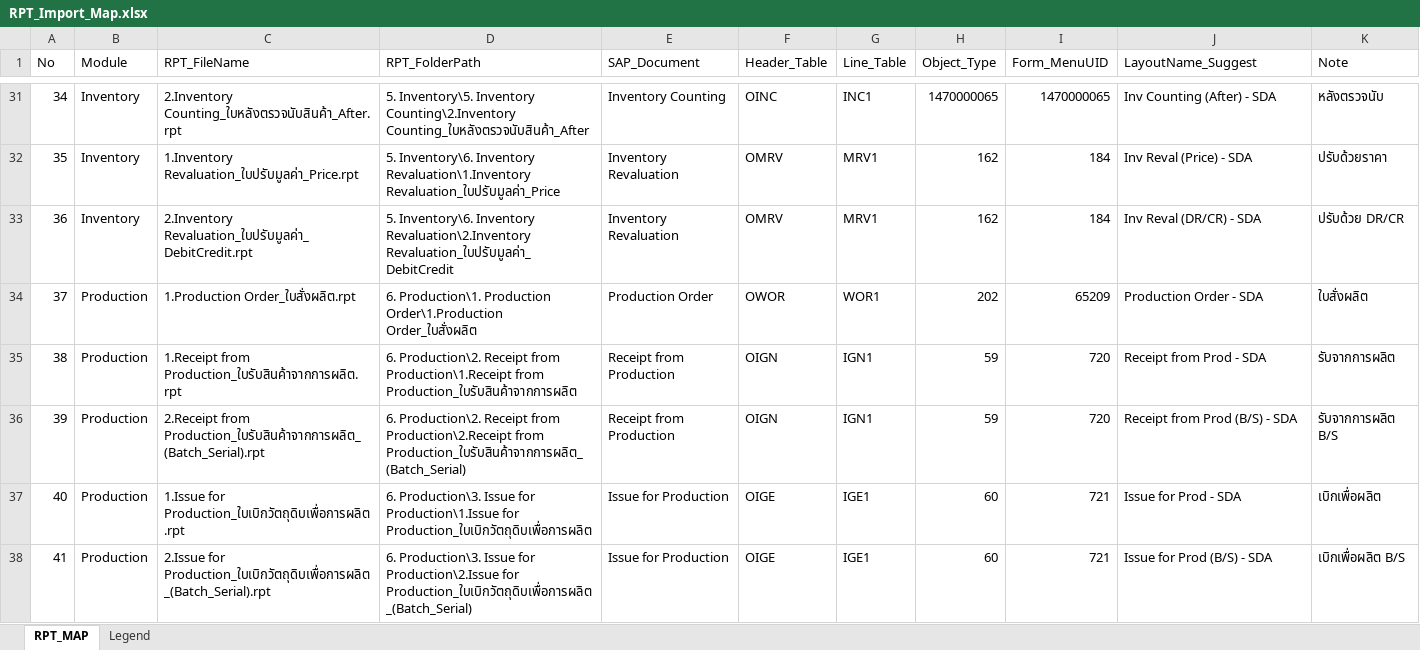
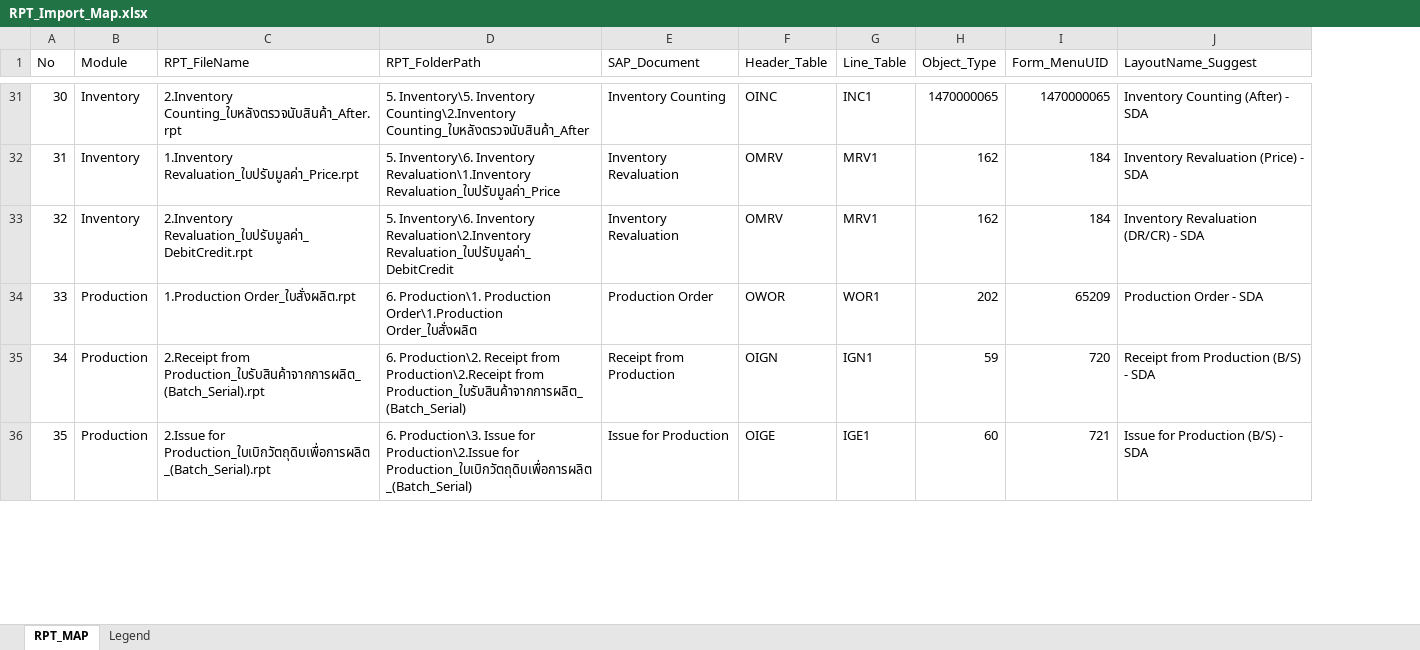
Before and after one commit to NatthasitC-Arty/SBO_Seoul, an Excel workbook: Form-Layout/ImportLayouts/Config/RPT_Import_Map.xlsx, sheet RPT_MAP, drawn as a sheet; only a part is shown, gaps mark what is left out; values as stored, in another font and other column widths than the file's, no cell formats; removed rows and columns are numbered as before the commit, all else as after; the diff covers the shown part only; the diff names each change by its address in the sheet, - before the commit and + after, or states it on an @@ line.

```diff
--- a/Form-Layout/ImportLayouts/Config/RPT_Import_Map.xlsx (sheet RPT_MAP)
+++ b/Form-Layout/ImportLayouts/Config/RPT_Import_Map.xlsx (sheet RPT_MAP)
-column K (Note), rows 31-34: หลังตรวจนับ | ปรับด้วยราคา | ปรับด้วย DR/CR | ใบสั่งผลิต; row 36: รับจากการผลิต B/S; row 38: เบิกเพื่อผลิต B/S
-A31 (No): 34
+A31 (No): 30
-J31 (LayoutName_Suggest): Inv Counting (After) - SDA
+J31 (LayoutName_Suggest): Inventory Counting (After) - SDA
-A32 (No): 35
+A32 (No): 31
-J32 (LayoutName_Suggest): Inv Reval (Price) - SDA
+J32 (LayoutName_Suggest): Inventory Revaluation (Price) - SDA
-A33 (No): 36
+A33 (No): 32
-J33 (LayoutName_Suggest): Inv Reval (DR/CR) - SDA
+J33 (LayoutName_Suggest): Inventory Revaluation (DR/CR) - SDA
-A34 (No): 37
+A34 (No): 33
-row 35: 38 | Production | 1.Receipt from Production_ใบรับสินค้าจากการผลิต.rpt | 6. Production\2. Receipt from Production\1.Receipt from Production_ใบรับสินค้าจากการผลิต | Receipt from Production | OIGN | IGN1 | 59 | 720 | Receipt from Prod - SDA | รับจากการผลิต
-A35 (No): 39
+A35 (No): 34
-J35 (LayoutName_Suggest): Receipt from Prod (B/S) - SDA
+J35 (LayoutName_Suggest): Receipt from Production (B/S) - SDA
-row 37: 40 | Production | 1.Issue for Production_ใบเบิกวัตถุดิบเพื่อการผลิต.rpt | 6. Production\3. Issue for Production\1.Issue for Production_ใบเบิกวัตถุดิบเพื่อการผลิต | Issue for Production | OIGE | IGE1 | 60 | 721 | Issue for Prod - SDA | เบิกเพื่อผลิต
-A36 (No): 41
+A36 (No): 35
-J36 (LayoutName_Suggest): Issue for Prod (B/S) - SDA
+J36 (LayoutName_Suggest): Issue for Production (B/S) - SDA
```
Also changed, not shown: 8 added rows, 48 removed rows and 94 edited cells elsewhere in this sheet, sheet Legend, cell formats, 49 other files.
